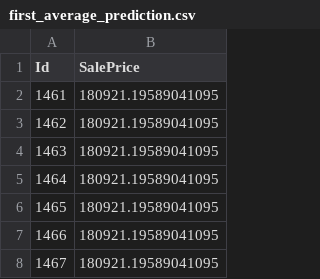
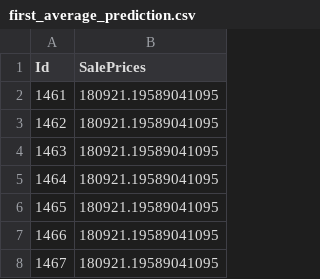
Before and after one commit to Guill3TR/House-Prices---Kaggle, a CSV file: first_average_prediction.csv, drawn as a sheet; only a part is shown.

Commit message:
first_average_prediction.csv
The first prediction using the average

```diff
--- a/first_average_prediction.csv
+++ b/first_average_prediction.csv
@@ -1,2 +1,2 @@
-Id,SalePrice
+Id,SalePrices
 1461,180921.19589041095
```
